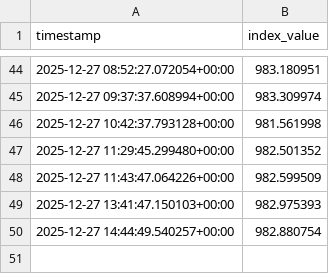
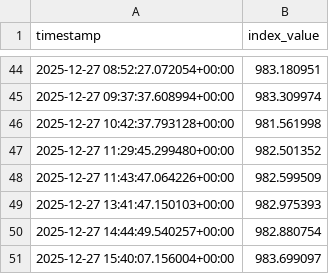
Before and after one commit to prasanna379ak/C10_INDEX, a CSV file: data/index_values.csv, drawn as a sheet; only a part is shown, gaps mark what is left out; the diff names each change by its address in the sheet, - before the commit and + after, or states it on an @@ line.

Commit message:
Update index values

```diff
--- a/data/index_values.csv
+++ b/data/index_values.csv
+row 51: 2025-12-27 15:40:07.156004+00:00 | 983.699097
```
Also changed, not shown: docs/data/index_values.csv.
